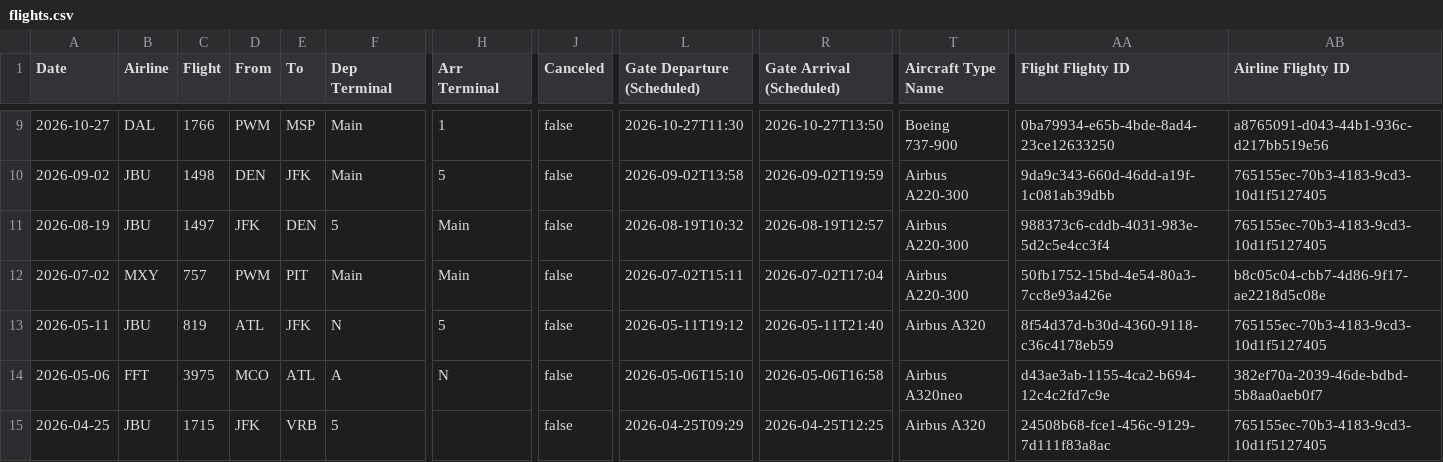
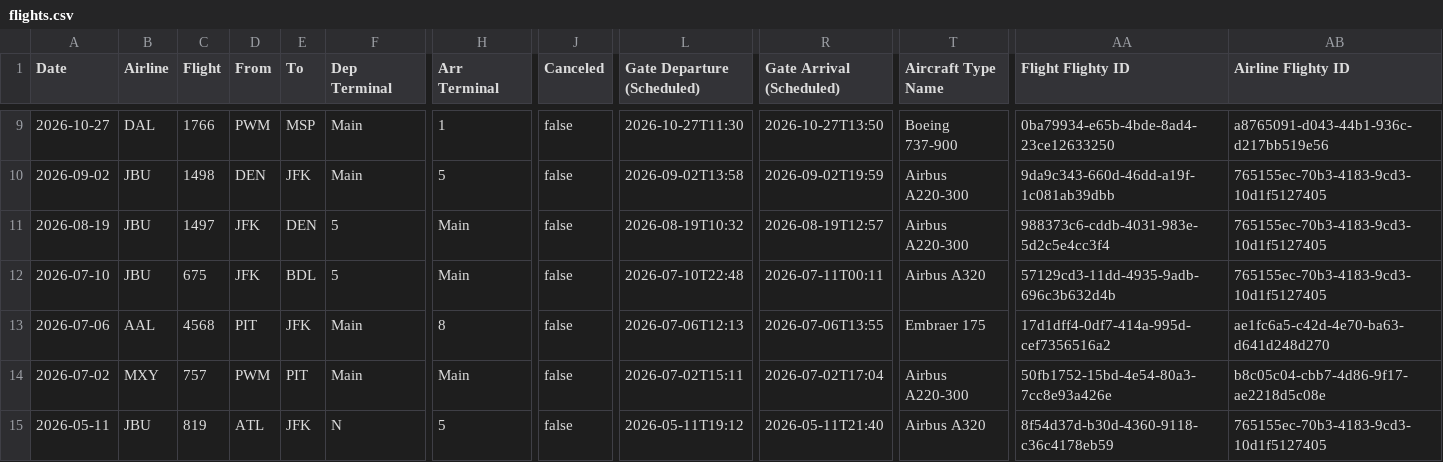
Before and after one commit to KovuTheHusky/kovu.dog, a CSV file: flights.csv, drawn as a sheet; only a part is shown, gaps mark what is left out; the shorter side is filled out with more unchanged rows; rows hold the shown columns only; the diff names each change by its address in the sheet, - before the commit and + after, or states it on an @@ line.

Commit message:
Update flights

```diff
--- a/flights.csv
+++ b/flights.csv
+row 12: 2026-07-10 | JBU | 675 | JFK | BDL | 5 | Main | false | 2026-07-10T22:48 | 2026-07-11T00:11 | Airbus A320 | 57129cd3-11dd-4935-9adb-696c3b632d4b | 765155ec-70b3-4183-9cd3-10d1f5127405
+row 13: 2026-07-06 | AAL | 4568 | PIT | JFK | Main | 8 | false | 2026-07-06T12:13 | 2026-07-06T13:55 | Embraer 175 | 17d1dff4-0df7-414a-995d-cef7356516a2 | ae1fc6a5-c42d-4e70-ba63-d641d248d270
```
